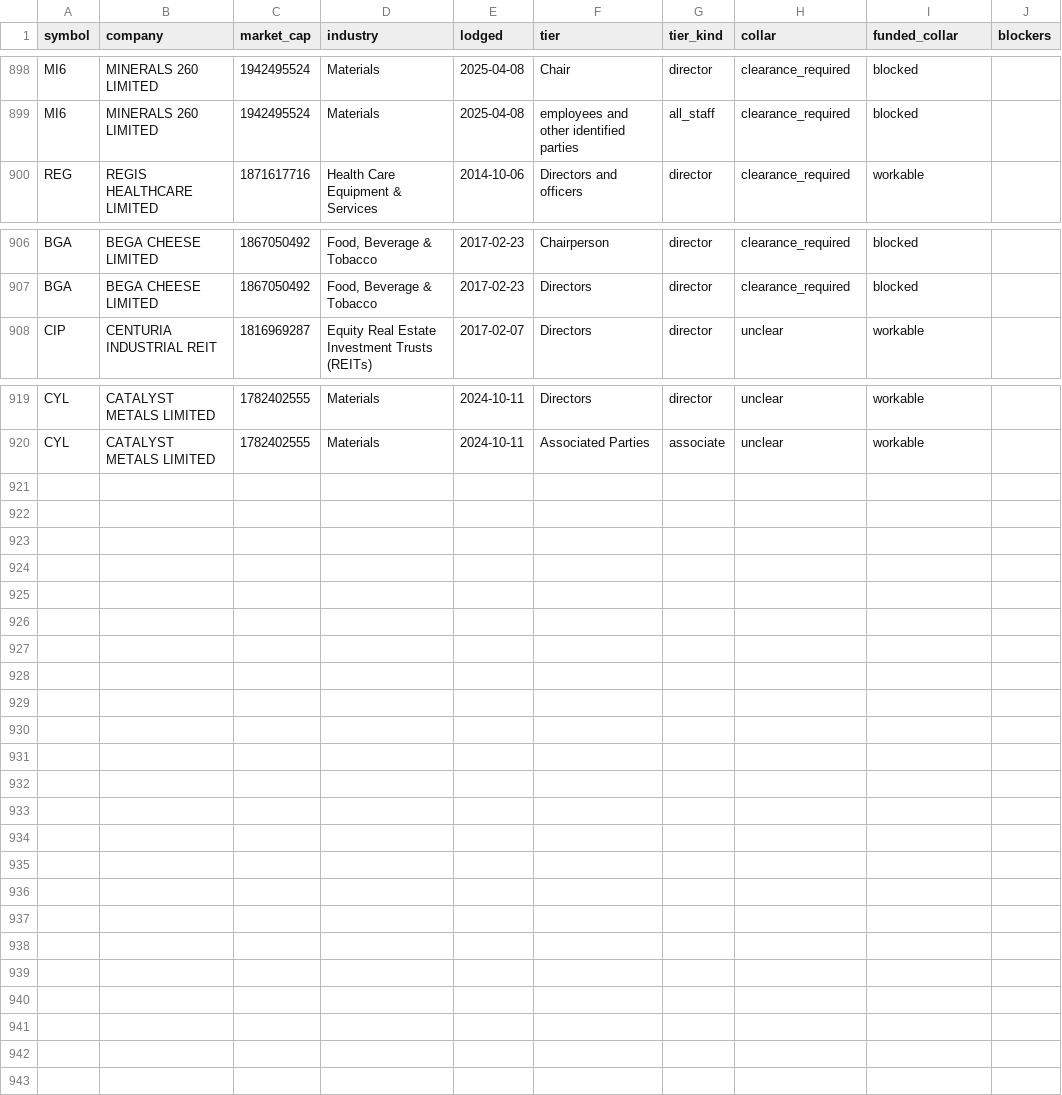
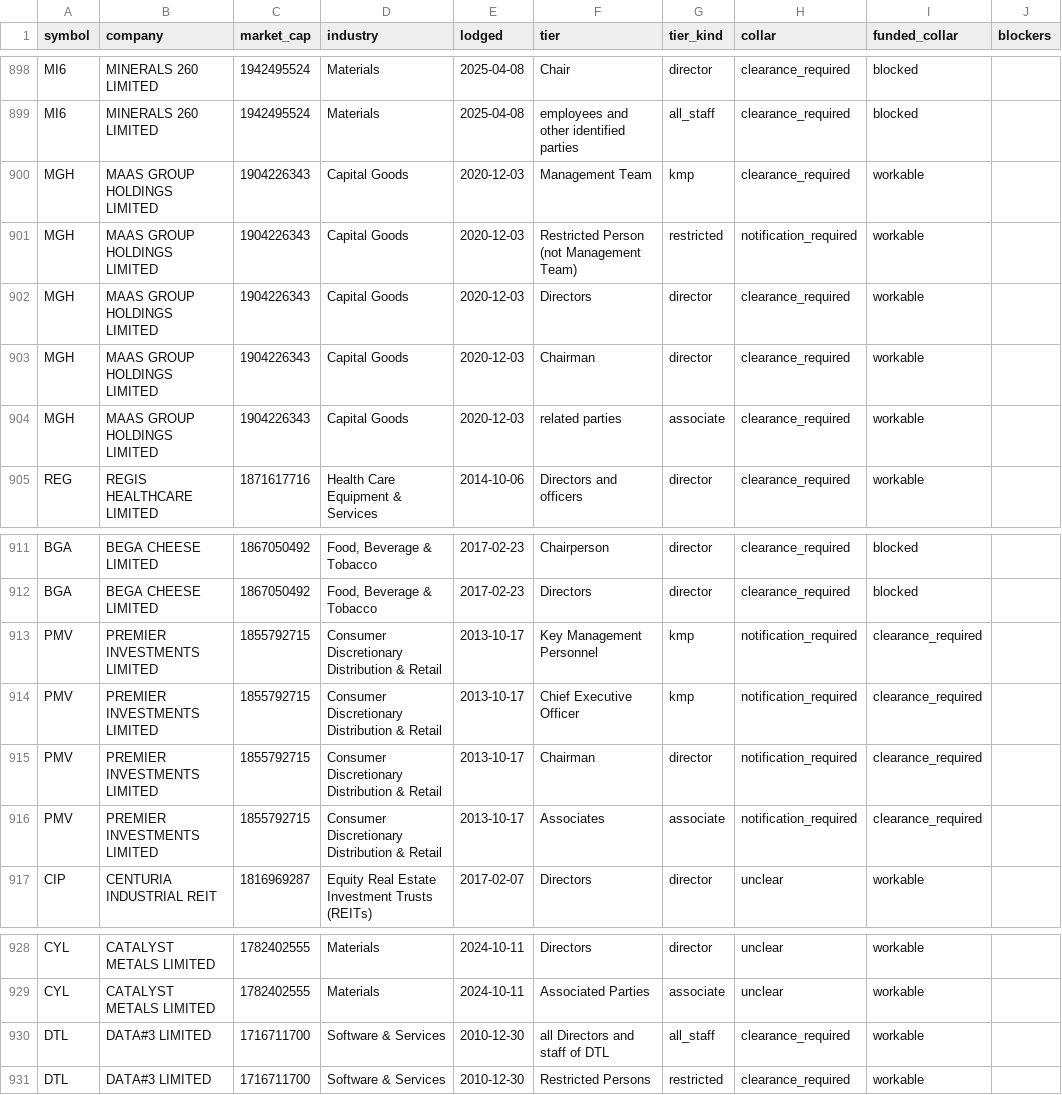
Before and after one commit to Lachlan1478/asx-trading-policies, a CSV file: data/tables/collar.csv, drawn as a sheet; only a part is shown, gaps mark what is left out; the diff names each change by its address in the sheet, - before the commit and + after, or states it on an @@ line.

```diff
--- a/data/tables/collar.csv
+++ b/data/tables/collar.csv
+row 900: MGH | MAAS GROUP HOLDINGS LIMITED | 1904226343 | Capital Goods | 2020-12-03 | Management Team | kmp | clearance_required | workable
+row 901: MGH | MAAS GROUP HOLDINGS LIMITED | 1904226343 | Capital Goods | 2020-12-03 | Restricted Person (not Management Team) | restricted | notification_required | workable
+row 902: MGH | MAAS GROUP HOLDINGS LIMITED | 1904226343 | Capital Goods | 2020-12-03 | Directors | director | clearance_required | workable
+row 903: MGH | MAAS GROUP HOLDINGS LIMITED | 1904226343 | Capital Goods | 2020-12-03 | Chairman | director | clearance_required | workable
+row 904: MGH | MAAS GROUP HOLDINGS LIMITED | 1904226343 | Capital Goods | 2020-12-03 | related parties | associate | clearance_required | workable
+row 913: PMV | PREMIER INVESTMENTS LIMITED | 1855792715 | Consumer Discretionary Distribution & Retail | 2013-10-17 | Key Management Personnel | kmp | notification_required | clearance_required
+row 914: PMV | PREMIER INVESTMENTS LIMITED | 1855792715 | Consumer Discretionary Distribution & Retail | 2013-10-17 | Chief Executive Officer | kmp | notification_required | clearance_required
+row 915: PMV | PREMIER INVESTMENTS LIMITED | 1855792715 | Consumer Discretionary Distribution & Retail | 2013-10-17 | Chairman | director | notification_required | clearance_required
+row 916: PMV | PREMIER INVESTMENTS LIMITED | 1855792715 | Consumer Discretionary Distribution & Retail | 2013-10-17 | Associates | associate | notification_required | clearance_required
+row 930: DTL | DATA#3 LIMITED | 1716711700 | Software & Services | 2010-12-30 | all Directors and staff of DTL | all_staff | clearance_required | workable
+row 931: DTL | DATA#3 LIMITED | 1716711700 | Software & Services | 2010-12-30 | Restricted Persons | restricted | clearance_required | workable
```
Also changed, not shown: data/tables/clearance.csv, data/tables/windows.csv, 8 other files.
